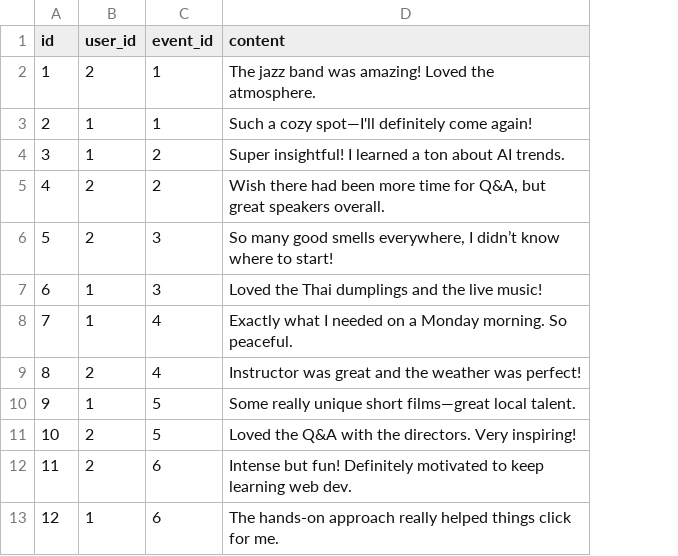
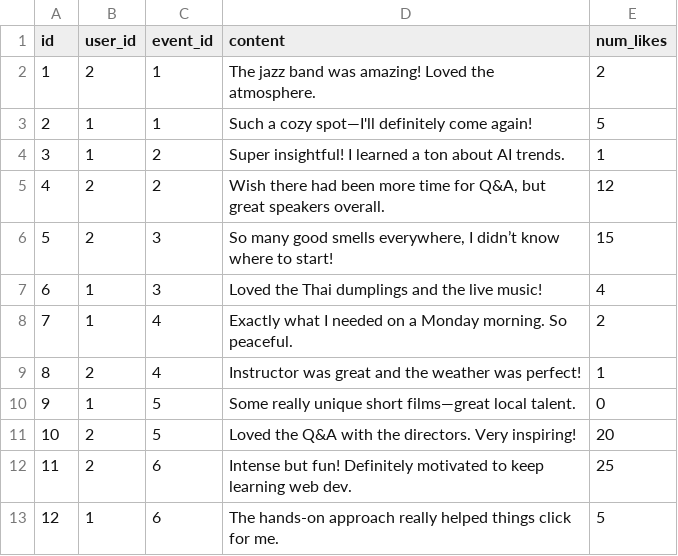
Before and after one commit to Chrstjan/Evently-API, a CSV file: data/comment.csv, drawn as a sheet; only a part is shown; the diff names each change by its address in the sheet, - before the commit and + after, or states it on an @@ line.

Commit message:
Started making comment replies + nested comment replies + added likes

```diff
--- a/data/comment.csv
+++ b/data/comment.csv
+column E (num_likes), rows 2-13: 2 | 5 | 1 | 12 | 15 | 4 | 2 | 1 | 0 | 20 | 25 | 5
```
Also changed, not shown: 9 other files.
